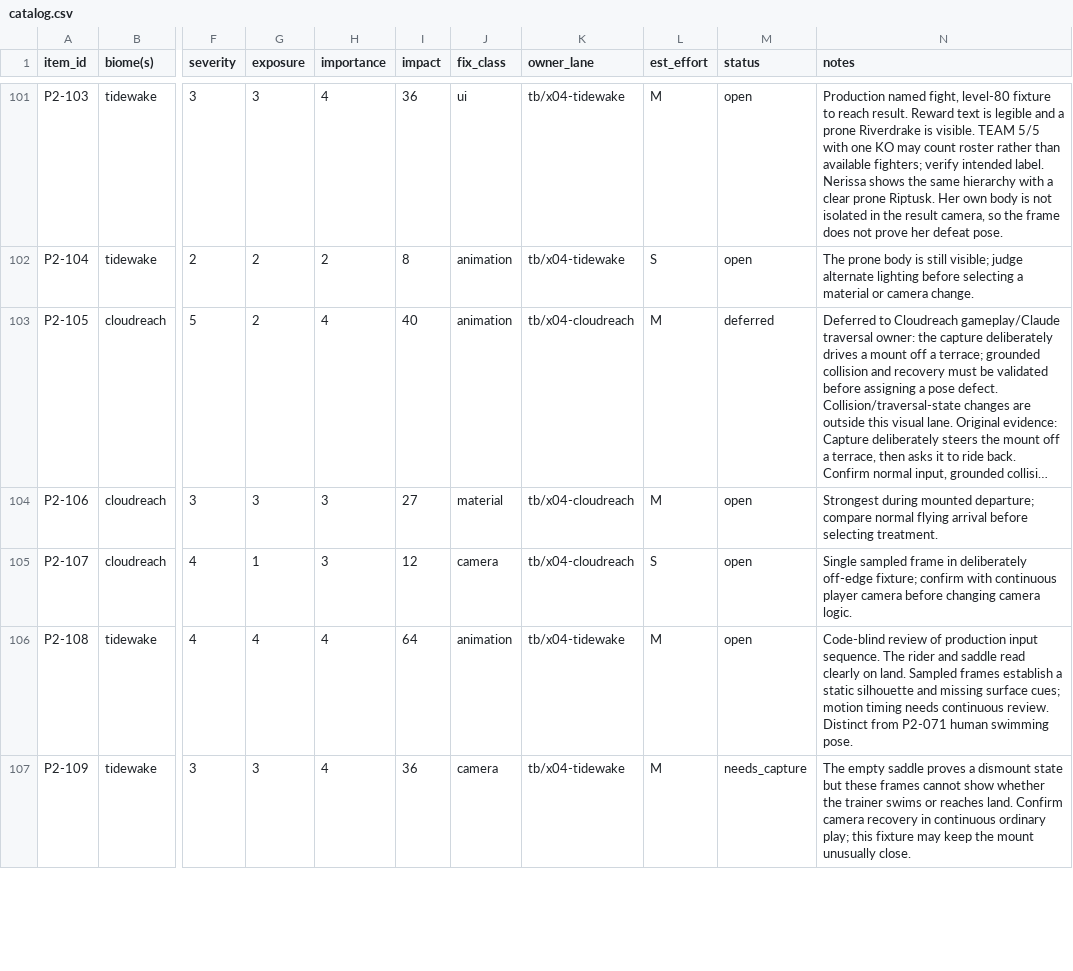
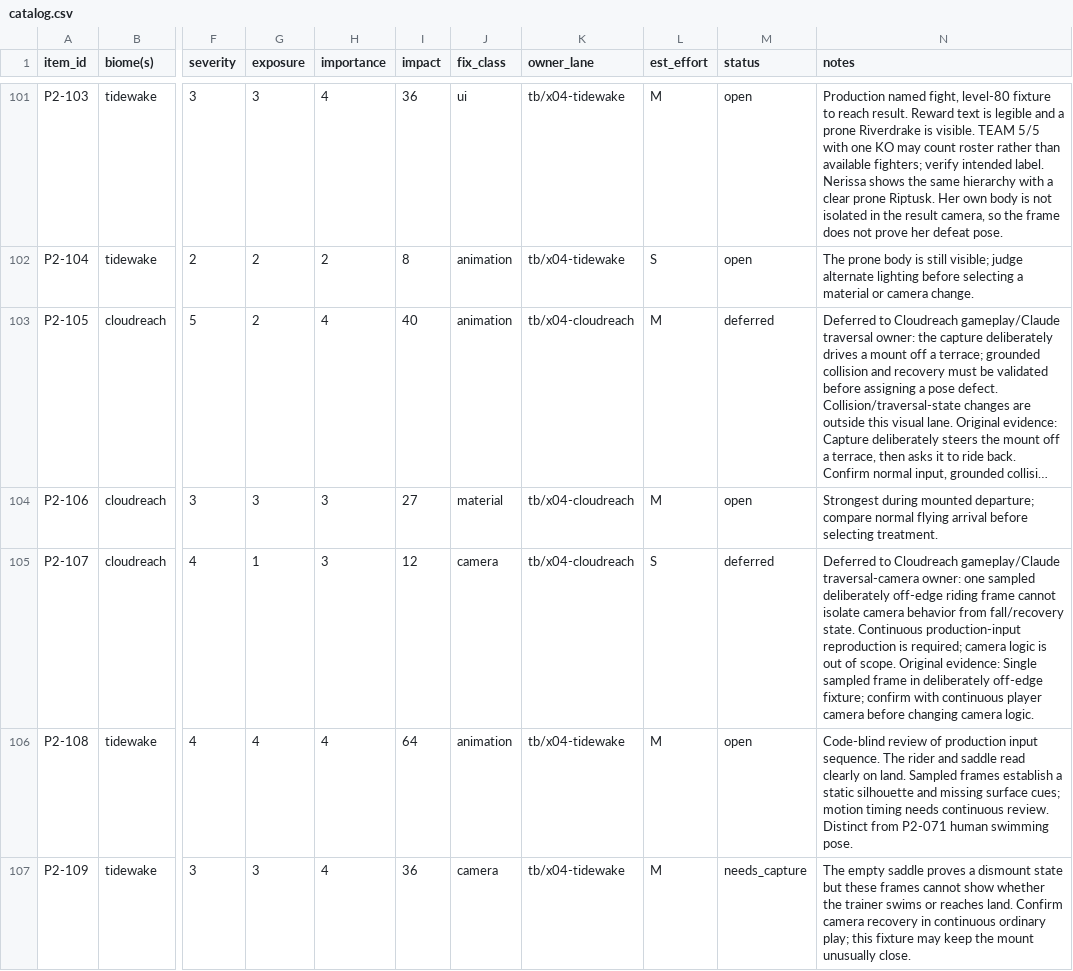
Before and after one commit to MJohnsonWellabe/Tetherbound, a CSV file: ralph/reports/VISUAL/phase2/catalog.csv, drawn as a sheet; only a part is shown, gaps mark what is left out; long unchanged cells end in …; the diff names each change by its address in the sheet, - before the commit and + after, or states it on an @@ line.

Commit message:
P2-107: defer runtime framing validation to gameplay owner

```diff
--- a/ralph/reports/VISUAL/phase2/catalog.csv
+++ b/ralph/reports/VISUAL/phase2/catalog.csv
-M105 (status): open
+M105 (status): deferred
-N105 (notes): Single sampled…
+N105 (notes): Deferred to Cloudreach gameplay/Claude traversal-camera owner: one sampled deliberately off-edge riding frame cannot isolate camera behavior from fall/recovery state. Continuous production-input reproduction is required; camera logic is out of scope. Original evidence: Single sampled…
```
